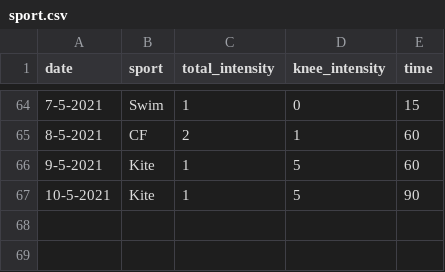
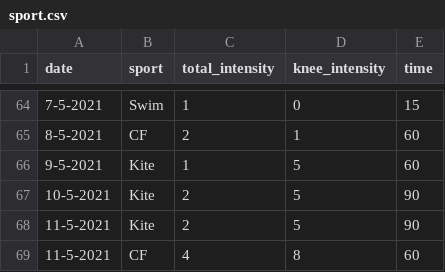
Before and after one commit to cmougan/knee, a CSV file: data/sport.csv, drawn as a sheet; only a part is shown, gaps mark what is left out.

```diff
--- a/data/sport.csv
+++ b/data/sport.csv
@@ -66,2 +66,4 @@ date,sport, total_intensity, knee_intensity, time
 9-5-2021, Kite, 1, 5, 60
-10-5-2021, Kite, 1, 5, 90
+10-5-2021, Kite, 2, 5, 90
+11-5-2021, Kite, 2, 5, 90
+11-5-2021, CF, 4, 8, 60
```
Also changed, not shown: data/pain.csv.
